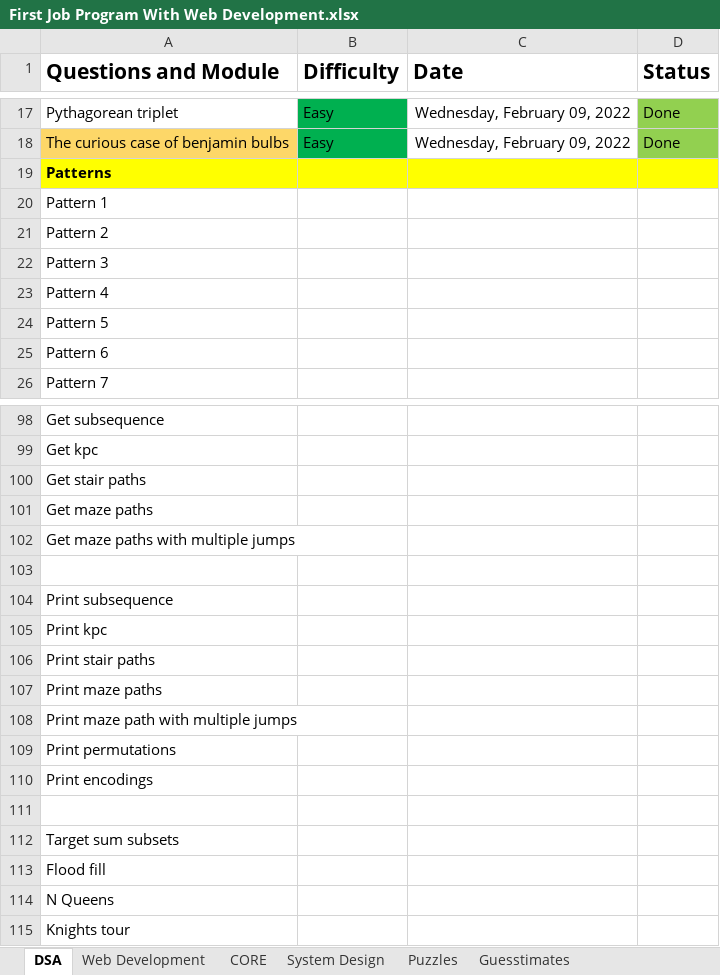
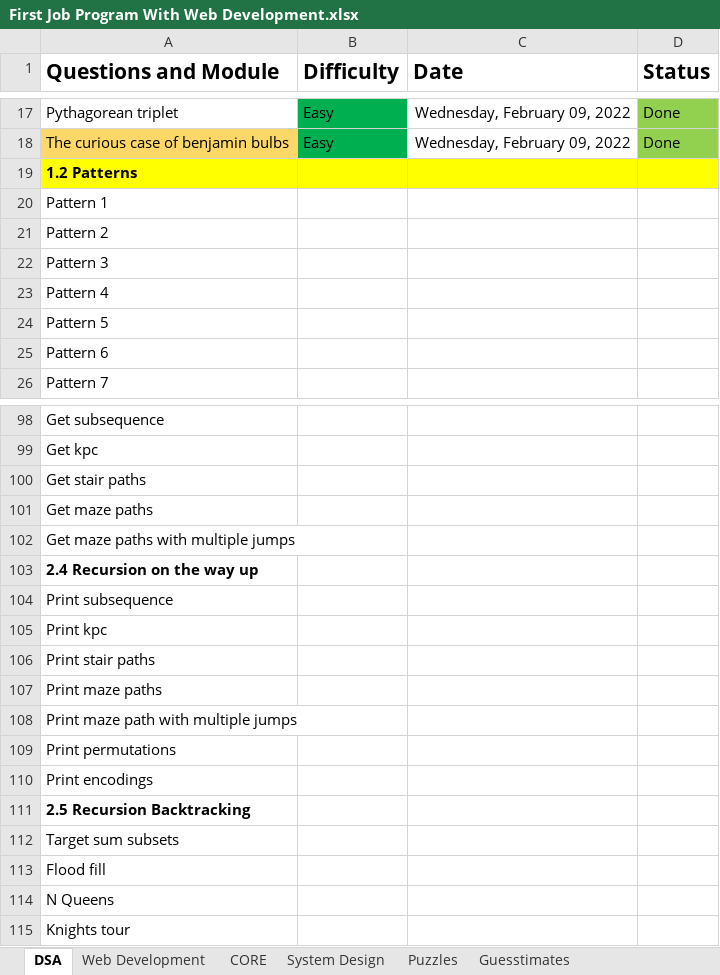
Before and after one commit to bluebloodedlucifer/LearnDSA, an Excel workbook: Level_1/First Job Program With Web Development.xlsx, sheet DSA, drawn as a sheet; only a part is shown, gaps mark what is left out; values as stored, in another font and other column widths than the file's, no borders; the diff covers the shown part only; the diff names each change by its address in the sheet, - before the commit and + after, or states it on an @@ line.

```diff
--- a/Level_1/First Job Program With Web Development.xlsx (sheet DSA)
+++ b/Level_1/First Job Program With Web Development.xlsx (sheet DSA)
-A19 (Questions and Module): Patterns
+A19 (Questions and Module): 1.2 Patterns
-A103 (Questions and Module): (empty)
+A103 (Questions and Module): 2.4 Recursion on the way up
-A111 (Questions and Module): (empty)
+A111 (Questions and Module): 2.5 Recursion Backtracking
```
Also changed, not shown: 1 added row, 18 edited cells and cell formats elsewhere in this sheet, 32 other files.
